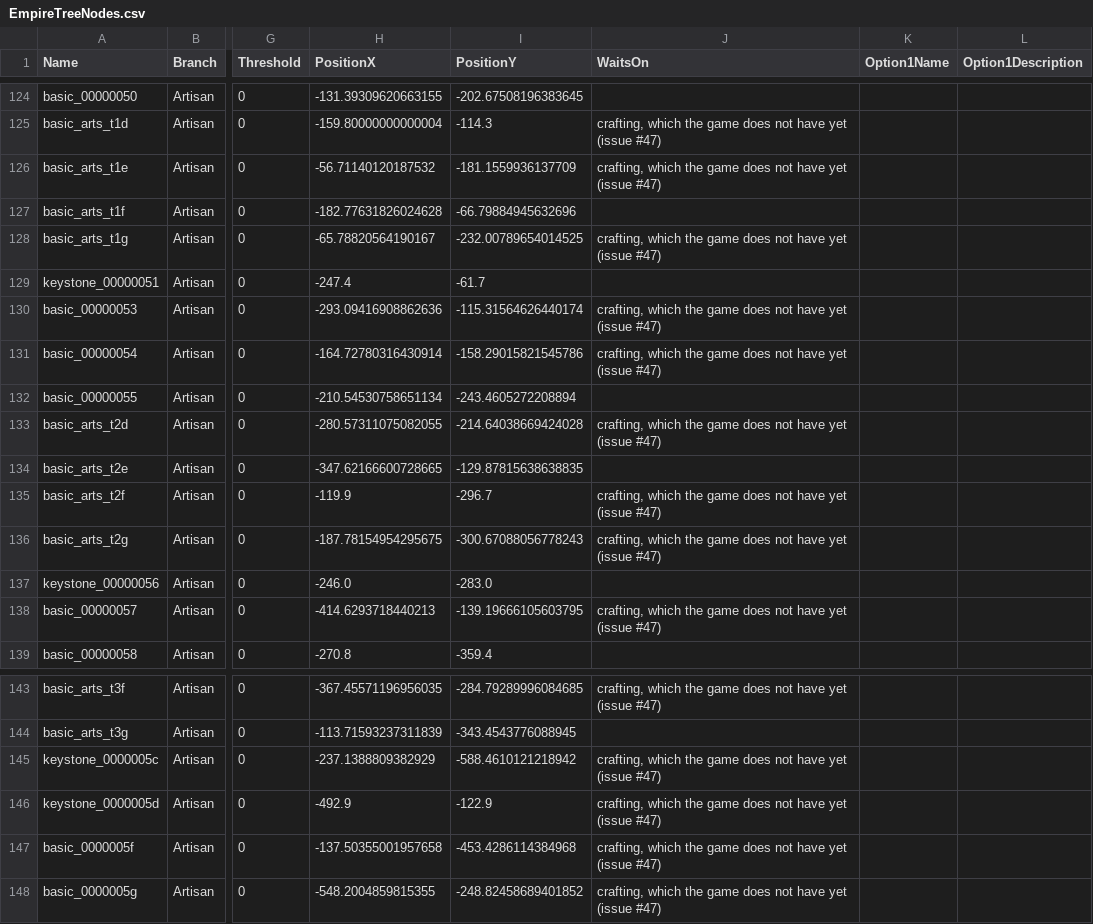
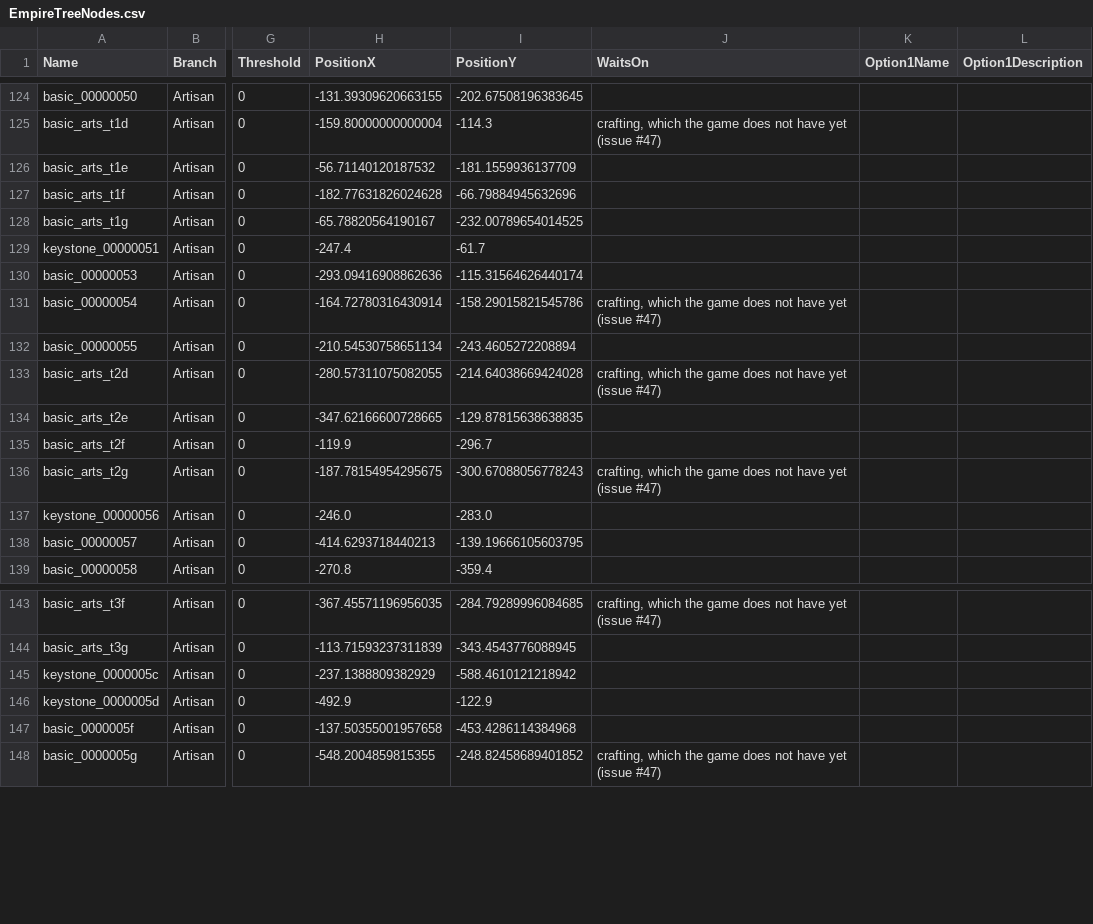
Before and after one commit to sdubois777/Cataclysm, a CSV file: game/Data/EmpireTreeNodes.csv, drawn as a sheet; only a part is shown, gaps mark what is left out; the diff names each change by its address in the sheet, - before the commit and + after, or states it on an @@ line.

```diff
--- a/game/Data/EmpireTreeNodes.csv
+++ b/game/Data/EmpireTreeNodes.csv
-J126 (WaitsOn): crafting, which the game does not have yet (issue #47)
+J126 (WaitsOn): (empty)
-J128 (WaitsOn): crafting, which the game does not have yet (issue #47)
+J128 (WaitsOn): (empty)
-J130 (WaitsOn): crafting, which the game does not have yet (issue #47)
+J130 (WaitsOn): (empty)
-J135 (WaitsOn): crafting, which the game does not have yet (issue #47)
+J135 (WaitsOn): (empty)
-J138 (WaitsOn): crafting, which the game does not have yet (issue #47)
+J138 (WaitsOn): (empty)
-J145:J147 (WaitsOn): crafting, which the game does not have yet (issue #47)
+J145:J147 (WaitsOn): (empty)
```
Also changed, not shown: game/Data/EmpireTreeEffects.csv, 16 other files.
